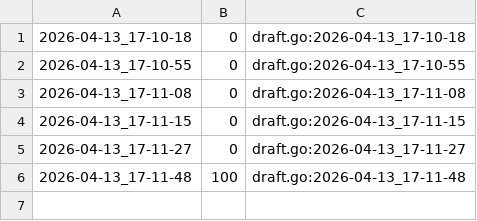
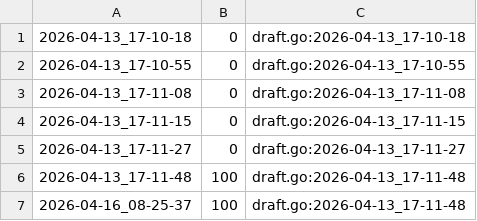
Before and after one commit to qxcode-course/ed-seg-bloco-a-ryanlbpimentel, a CSV file: ed/.tko/track/eval1@apagando/track.csv, drawn as a sheet.

```diff
--- a/ed/.tko/track/eval1@apagando/track.csv
+++ b/ed/.tko/track/eval1@apagando/track.csv
@@ -6 +6,2 @@
 2026-04-13_17-11-48,100,draft.go:2026-04-13_17-11-48
+2026-04-16_08-25-37,100,draft.go:2026-04-13_17-11-48
```
Also changed, not shown: ed/.tko/track/ed@gomos/track.csv, 39 other files.
